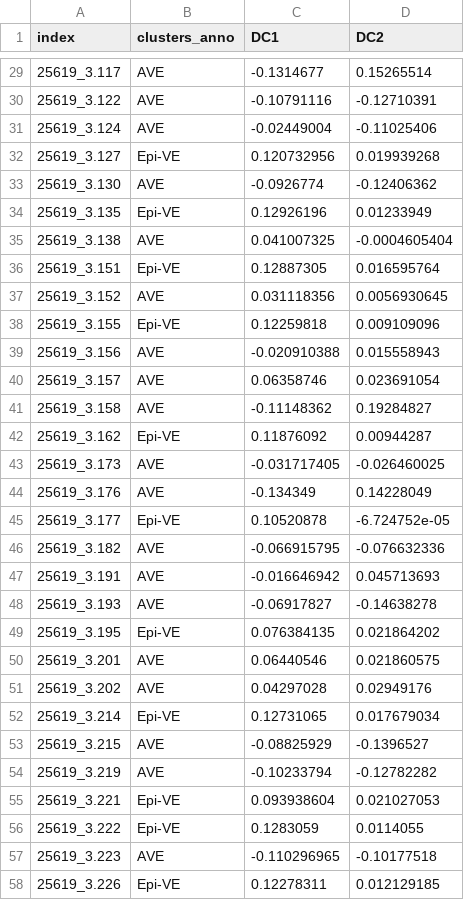
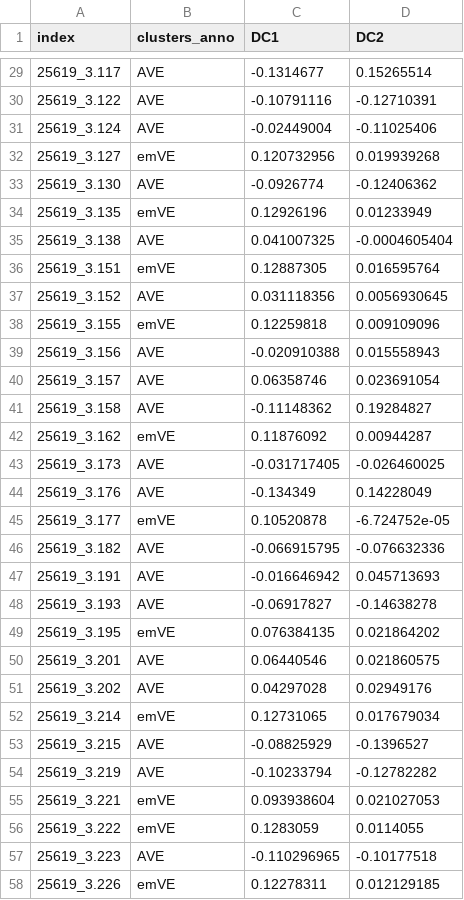
Before and after one commit to ScialdoneLab/scAVE, a CSV file: DATA/DC_625.csv, drawn as a sheet; only a part is shown, gaps mark what is left out; the diff covers the shown part only.

```diff
--- a/DATA/DC_625.csv
+++ b/DATA/DC_625.csv
@@ -31,9 +31,9 @@ index,clusters_anno,DC1,DC2
 25619_3.124,AVE,-0.02449004,-0.11025406
-25619_3.127,Epi-VE,0.120732956,0.019939268
+25619_3.127,emVE,0.120732956,0.019939268
 25619_3.130,AVE,-0.0926774,-0.12406362
-25619_3.135,Epi-VE,0.12926196,0.01233949
+25619_3.135,emVE,0.12926196,0.01233949
 25619_3.138,AVE,0.041007325,-0.0004605404
-25619_3.151,Epi-VE,0.12887305,0.016595764
+25619_3.151,emVE,0.12887305,0.016595764
 25619_3.152,AVE,0.031118356,0.0056930645
-25619_3.155,Epi-VE,0.12259818,0.009109096
+25619_3.155,emVE,0.12259818,0.009109096
 25619_3.156,AVE,-0.020910388,0.015558943
@@ -41,6 +41,6 @@ index,clusters_anno,DC1,DC2
 25619_3.158,AVE,-0.11148362,0.19284827
-25619_3.162,Epi-VE,0.11876092,0.00944287
+25619_3.162,emVE,0.11876092,0.00944287
 25619_3.173,AVE,-0.031717405,-0.026460025
 25619_3.176,AVE,-0.134349,0.14228049
-25619_3.177,Epi-VE,0.10520878,-6.724752e-05
+25619_3.177,emVE,0.10520878,-6.724752e-05
 25619_3.182,AVE,-0.066915795,-0.076632336
@@ -48,11 +48,11 @@ index,clusters_anno,DC1,DC2
 25619_3.193,AVE,-0.06917827,-0.14638278
-25619_3.195,Epi-VE,0.076384135,0.021864202
+25619_3.195,emVE,0.076384135,0.021864202
 25619_3.201,AVE,0.06440546,0.021860575
 25619_3.202,AVE,0.04297028,0.02949176
-25619_3.214,Epi-VE,0.12731065,0.017679034
+25619_3.214,emVE,0.12731065,0.017679034
 25619_3.215,AVE,-0.08825929,-0.1396527
 25619_3.219,AVE,-0.10233794,-0.12782282
-25619_3.221,Epi-VE,0.093938604,0.021027053
-25619_3.222,Epi-VE,0.1283059,0.0114055
+25619_3.221,emVE,0.093938604,0.021027053
+25619_3.222,emVE,0.1283059,0.0114055
 25619_3.223,AVE,-0.110296965,-0.10177518
-25619_3.226,Epi-VE,0.12278311,0.012129185
+25619_3.226,emVE,0.12278311,0.012129185
```
Also changed, not shown: 28 edited cells elsewhere in this file, DATA/DC_55.csv, DATA/DC_55_625.csv, 3 other files.
